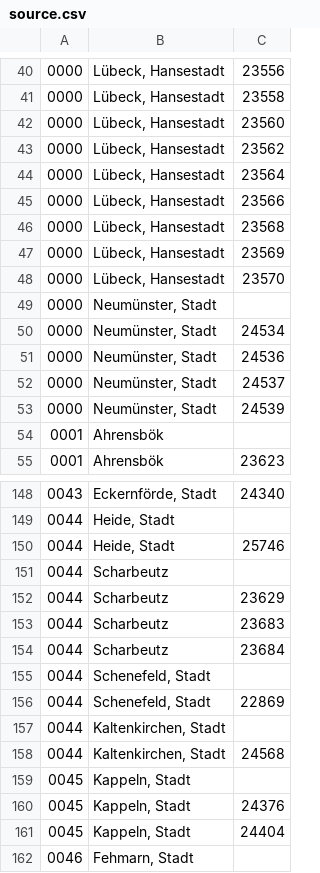
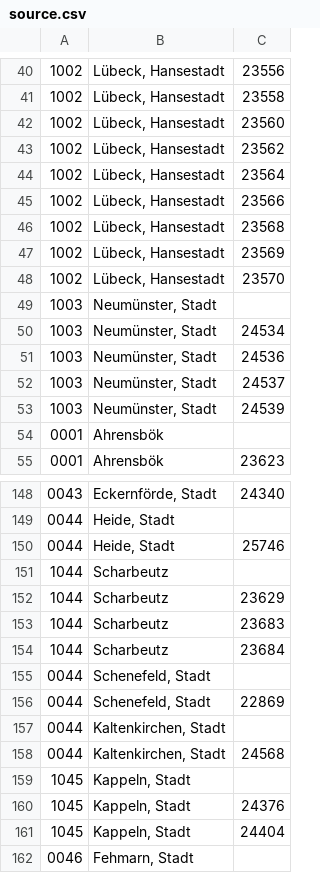
Before and after one commit to grundeinkommensbuero/website-gatsby, a CSV file: src/components/Aemterliste/source.csv, drawn as a sheet; only a part is shown, gaps mark what is left out; the diff covers the shown part only.

```diff
--- a/src/components/Aemterliste/source.csv
+++ b/src/components/Aemterliste/source.csv
@@ -40,15 +40,15 @@
-0000;Lübeck, Hansestadt;23556
-0000;Lübeck, Hansestadt;23558
-0000;Lübeck, Hansestadt;23560
-0000;Lübeck, Hansestadt;23562
-0000;Lübeck, Hansestadt;23564
-0000;Lübeck, Hansestadt;23566
-0000;Lübeck, Hansestadt;23568
-0000;Lübeck, Hansestadt;23569
-0000;Lübeck, Hansestadt;23570
-0000;Neumünster, Stadt;
-0000;Neumünster, Stadt;24534
-0000;Neumünster, Stadt;24536
-0000;Neumünster, Stadt;24537
-0000;Neumünster, Stadt;24539
+1002;Lübeck, Hansestadt;23556
+1002;Lübeck, Hansestadt;23558
+1002;Lübeck, Hansestadt;23560
+1002;Lübeck, Hansestadt;23562
+1002;Lübeck, Hansestadt;23564
+1002;Lübeck, Hansestadt;23566
+1002;Lübeck, Hansestadt;23568
+1002;Lübeck, Hansestadt;23569
+1002;Lübeck, Hansestadt;23570
+1003;Neumünster, Stadt;
+1003;Neumünster, Stadt;24534
+1003;Neumünster, Stadt;24536
+1003;Neumünster, Stadt;24537
+1003;Neumünster, Stadt;24539
 0001;Ahrensbök;
@@ -150,6 +150,6 @@
 0044;Heide, Stadt;25746
-0044;Scharbeutz;
-0044;Scharbeutz;23629
-0044;Scharbeutz;23683
-0044;Scharbeutz;23684
+1044;Scharbeutz;
+1044;Scharbeutz;23629
+1044;Scharbeutz;23683
+1044;Scharbeutz;23684
 0044;Schenefeld, Stadt;
@@ -158,5 +158,5 @@
 0044;Kaltenkirchen, Stadt;24568
-0045;Kappeln, Stadt;
-0045;Kappeln, Stadt;24376
-0045;Kappeln, Stadt;24404
+1045;Kappeln, Stadt;
+1045;Kappeln, Stadt;24376
+1045;Kappeln, Stadt;24404
 0046;Fehmarn, Stadt;
```
Also changed, not shown: 52 edited cells elsewhere in this file.
